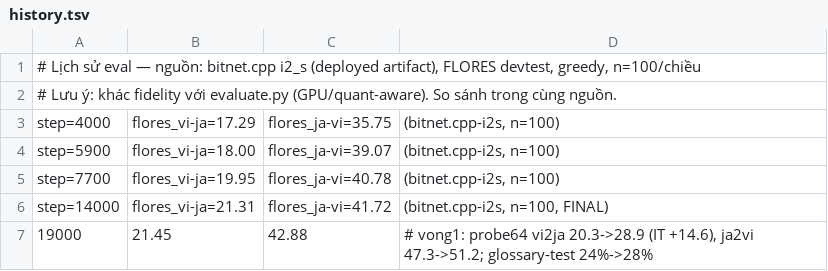
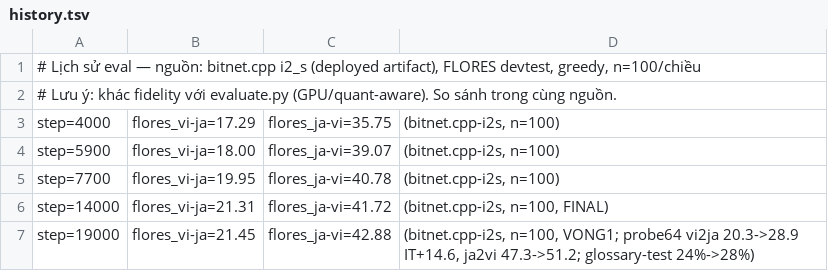
Before and after one commit to GIN-AI-Research-Lab/Bit-Translate, a TSV file: eval/history.tsv, drawn as a sheet; removed rows and columns are numbered as before the commit, all else as after; the diff names each change by its address in the sheet, - before the commit and + after, or states it on an @@ line.

Commit message:
eval: chuẩn hoá dòng step=19000 theo format history.tsv

```diff
--- a/eval/history.tsv
+++ b/eval/history.tsv
-row 7: 19000 | 21.45 | 42.88 | # vong1: probe64 vi2ja 20.3->28.9 (IT +14.6), ja2vi 47.3->51.2; glossary-test 24%->28%
+row 7: step=19000 | flores_vi-ja=21.45 | flores_ja-vi=42.88 | (bitnet.cpp-i2s, n=100, VONG1; probe64 vi2ja 20.3->28.9 IT+14.6, ja2vi 47.3->51.2; glossary-test 24%->28%)
```
